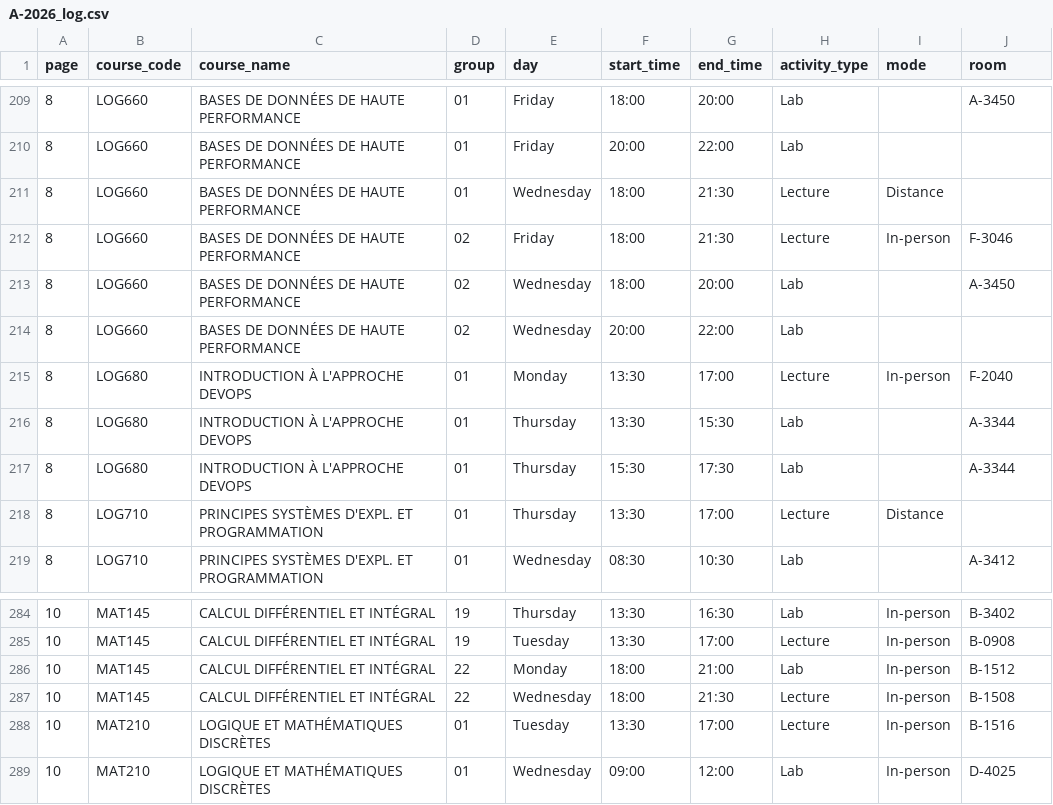
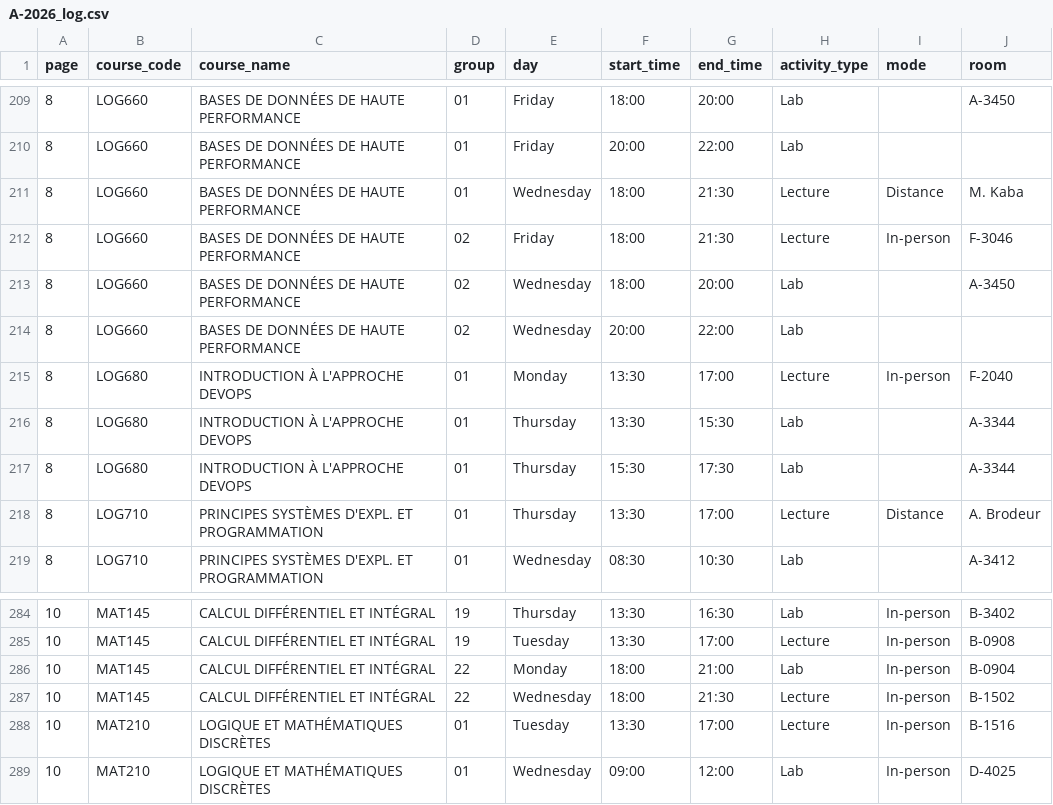
Before and after one commit to olivier0922/schedule-generator-ETS, a CSV file: data/A-2026_log.csv, drawn as a sheet; only a part is shown, gaps mark what is left out.

```diff
--- a/data/A-2026_log.csv
+++ b/data/A-2026_log.csv
@@ -210,3 +210,3 @@
 8,LOG660,BASES DE DONNÉES DE HAUTE PERFORMANCE,01,Friday,20:00,22:00,Lab,,
-8,LOG660,BASES DE DONNÉES DE HAUTE PERFORMANCE,01,Wednesday,18:00,21:30,Lecture,Distance,
+8,LOG660,BASES DE DONNÉES DE HAUTE PERFORMANCE,01,Wednesday,18:00,21:30,Lecture,Distance,M. Kaba
 8,LOG660,BASES DE DONNÉES DE HAUTE PERFORMANCE,02,Friday,18:00,21:30,Lecture,In-person,F-3046
@@ -217,3 +217,3 @@
 8,LOG680,INTRODUCTION À L'APPROCHE DEVOPS,01,Thursday,15:30,17:30,Lab,,A-3344
-8,LOG710,PRINCIPES SYSTÈMES D'EXPL. ET PROGRAMMATION,01,Thursday,13:30,17:00,Lecture,Distance,
+8,LOG710,PRINCIPES SYSTÈMES D'EXPL. ET PROGRAMMATION,01,Thursday,13:30,17:00,Lecture,Distance,A. Brodeur
 8,LOG710,PRINCIPES SYSTÈMES D'EXPL. ET PROGRAMMATION,01,Wednesday,08:30,10:30,Lab,,A-3412
@@ -285,4 +285,4 @@
 10,MAT145,CALCUL DIFFÉRENTIEL ET INTÉGRAL,19,Tuesday,13:30,17:00,Lecture,In-person,B-0908
-10,MAT145,CALCUL DIFFÉRENTIEL ET INTÉGRAL,22,Monday,18:00,21:00,Lab,In-person,B-1512
-10,MAT145,CALCUL DIFFÉRENTIEL ET INTÉGRAL,22,Wednesday,18:00,21:30,Lecture,In-person,B-1508
+10,MAT145,CALCUL DIFFÉRENTIEL ET INTÉGRAL,22,Monday,18:00,21:00,Lab,In-person,B-0904
+10,MAT145,CALCUL DIFFÉRENTIEL ET INTÉGRAL,22,Wednesday,18:00,21:30,Lecture,In-person,B-1502
 10,MAT210,LOGIQUE ET MATHÉMATIQUES DISCRÈTES,01,Tuesday,13:30,17:00,Lecture,In-person,B-1516
```
Also changed, not shown: data/A-2026_aer.csv, data/A-2026_ctn.csv, 9 other files.
